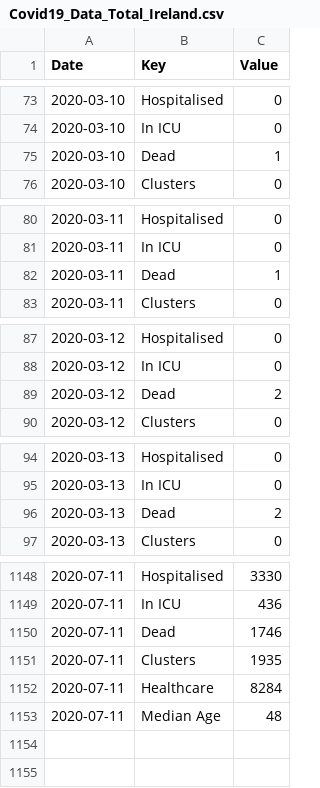
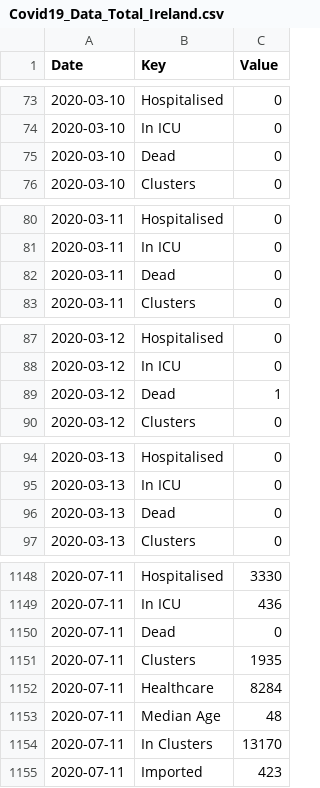
Before and after one commit to DavideMagno/IrelandCovidData, a CSV file: Covid19_Data_Total_Ireland.csv, drawn as a sheet; only a part is shown, gaps mark what is left out; the diff covers the shown part only.

```diff
--- a/Covid19_Data_Total_Ireland.csv
+++ b/Covid19_Data_Total_Ireland.csv
@@ -74,3 +74,3 @@
 2020-03-10,"In ICU",0
-2020-03-10,"Dead",1
+2020-03-10,"Dead",0
 2020-03-10,"Clusters",0
@@ -81,3 +81,3 @@
 2020-03-11,"In ICU",0
-2020-03-11,"Dead",1
+2020-03-11,"Dead",0
 2020-03-11,"Clusters",0
@@ -88,3 +88,3 @@
 2020-03-12,"In ICU",0
-2020-03-12,"Dead",2
+2020-03-12,"Dead",1
 2020-03-12,"Clusters",0
@@ -95,3 +95,3 @@
 2020-03-13,"In ICU",0
-2020-03-13,"Dead",2
+2020-03-13,"Dead",0
 2020-03-13,"Clusters",0
@@ -1149,3 +1149,3 @@
 2020-07-11,"In ICU",436
-2020-07-11,"Dead",1746
+2020-07-11,"Dead",0
 2020-07-11,"Clusters",1935
@@ -1153 +1153,3 @@
 2020-07-11,"Median Age",48
+2020-07-11,"In Clusters",13170
+2020-07-11,"Imported",423
```
Also changed, not shown: 119 edited cells elsewhere in this file, Covid19_Data_Positive_Characteristics.csv, 1 other file.
